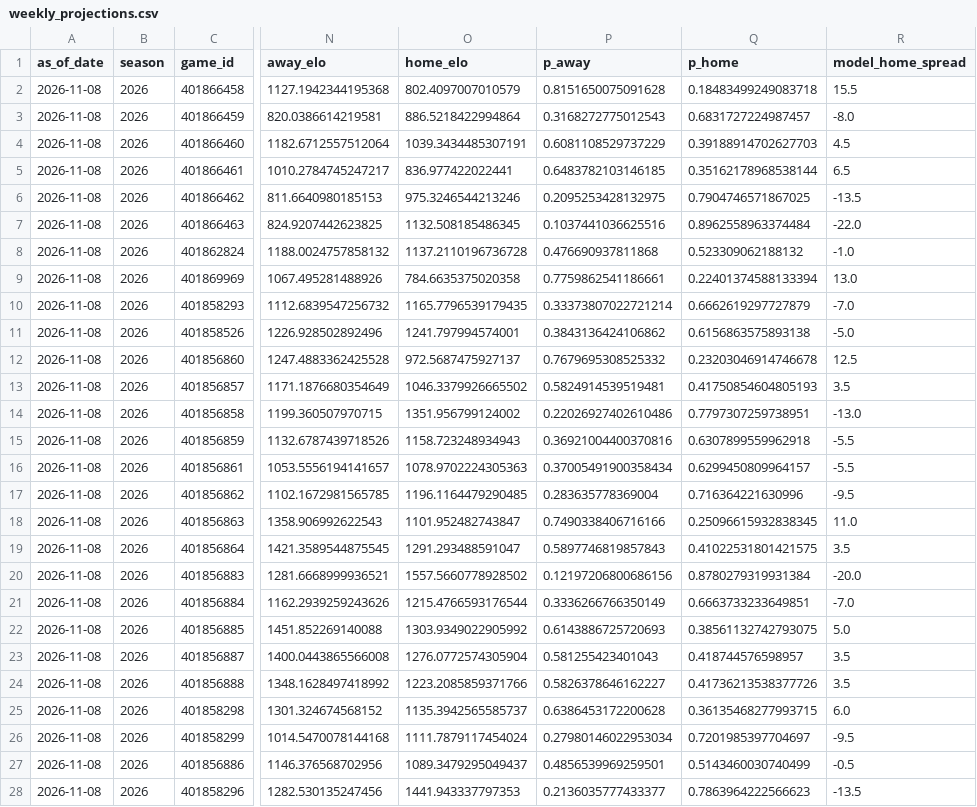
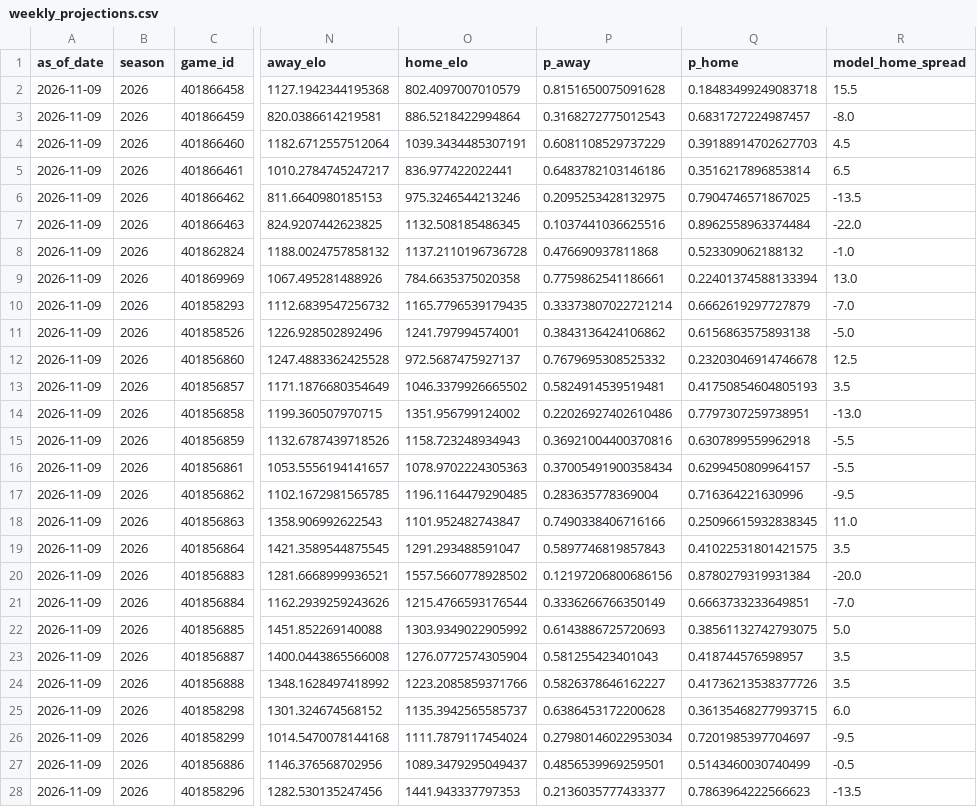
Before and after one commit to schwill2018/college-football-elo, a CSV file: weekly_projections.csv, drawn as a sheet; only a part is shown, gaps mark what is left out; the diff covers the shown part only; the diff names each change by its address in the sheet, - before the commit and + after, or states it on an @@ line.

```diff
--- a/weekly_projections.csv
+++ b/weekly_projections.csv
-A2:A28 (as_of_date): 2026-11-08
+A2:A28 (as_of_date): 2026-11-09
-P5 (p_away): 0.6483782103146185
+P5 (p_away): 0.6483782103146186
-Q5 (p_home): 0.35162178968538144
+Q5 (p_home): 0.3516217896853814
```
Also changed, not shown: 42 edited cells elsewhere in this file, current_elo_rankings.csv, future_projections.csv, 2 other files.
